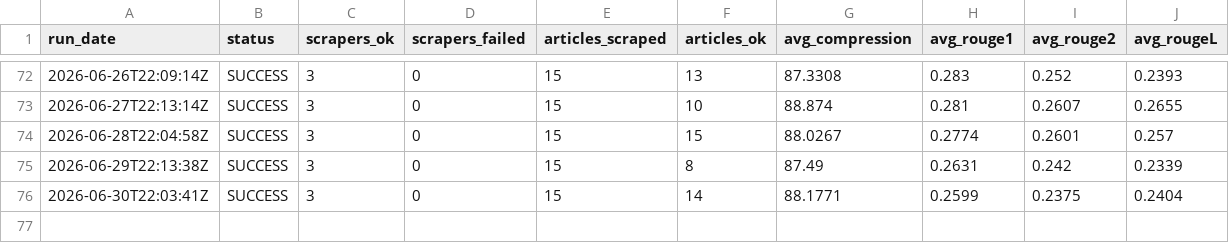
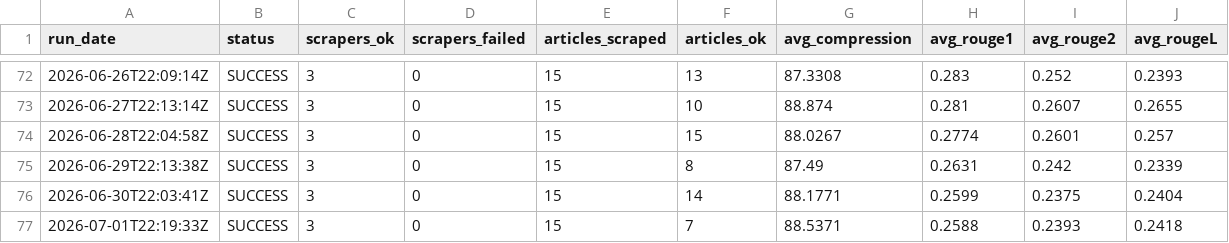
Before and after one commit to gkuarenas/news-summarizer-bot, a CSV file: metrics.csv, drawn as a sheet; only a part is shown, gaps mark what is left out.

```diff
--- a/metrics.csv
+++ b/metrics.csv
@@ -76 +76,2 @@ run_date,status,scrapers_ok,scrapers_failed,articles_scraped,articles_ok,avg_com
 2026-06-30T22:03:41Z,SUCCESS,3,0,15,14,88.1771,0.2599,0.2375,0.2404
+2026-07-01T22:19:33Z,SUCCESS,3,0,15,7,88.5371,0.2588,0.2393,0.2418
```
